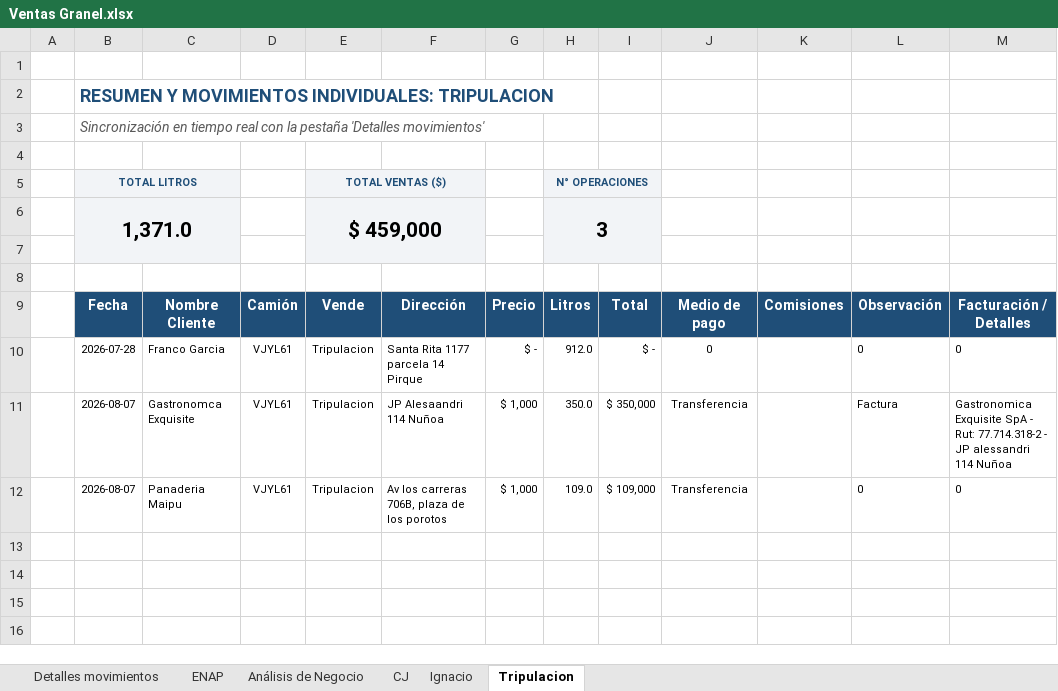
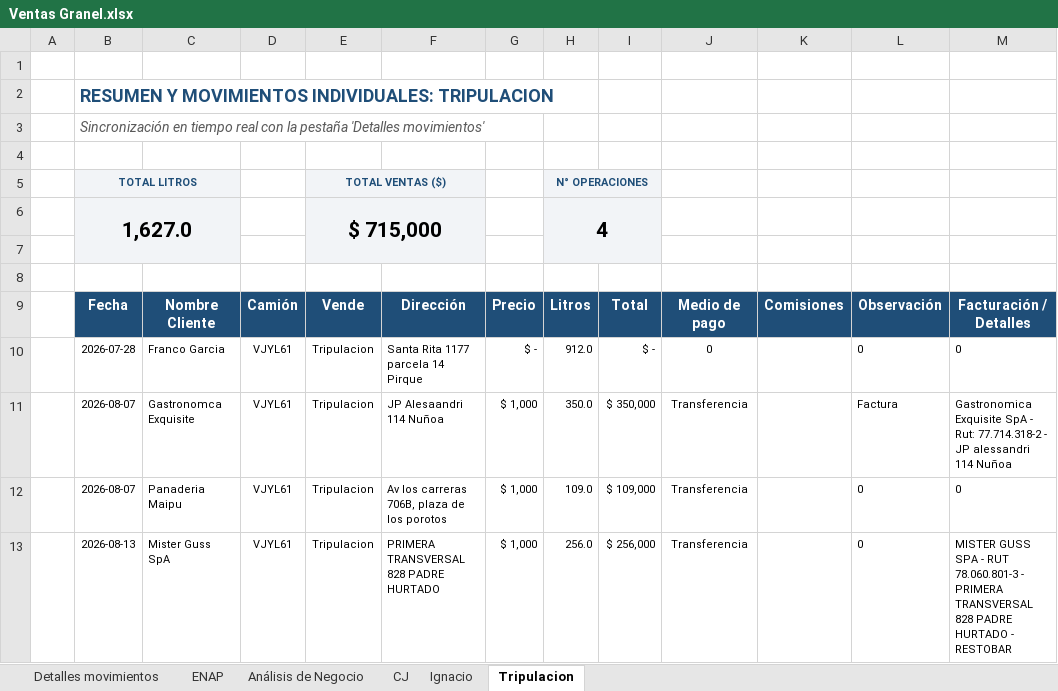
Before and after one commit to hromanmiranda-commits/granel-movimientos, an Excel workbook: Ventas Granel.xlsx, sheet Tripulacion, drawn as a sheet; values as stored, in another font and other column widths than the file's, no borders; removed rows and columns are numbered as before the commit, all else as after; the diff names each change by its address in the sheet, - before the commit and + after, or states it on an @@ line.

```diff
--- a/Ventas Granel.xlsx (sheet Tripulacion)
+++ b/Ventas Granel.xlsx (sheet Tripulacion)
-row 6:  | 1,371.0 |  |  | $ 459,000 |  |  | 3
+row 6:  | 1,627.0 |  |  | $ 715,000 |  |  | 4
+row 13:  | 2026-08-13 | Mister Guss SpA | VJYL61 | Tripulacion | PRIMERA TRANSVERSAL 828 PADRE HURTADO | $ 1,000 | 256.0 | $ 256,000 | Transferencia |  | 0 | MISTER GUSS SPA - RUT 78.060.801-3 - PRIMERA TRANSVERSAL 828 PADRE HURTADO - RESTOBAR
```
Also changed, not shown: sheet Detalles movimientos, sheet ENAP, sheet Análisis de Negocio, hidden cells, 6 other files.
